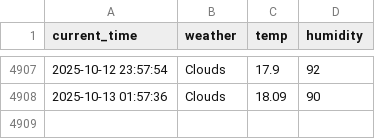
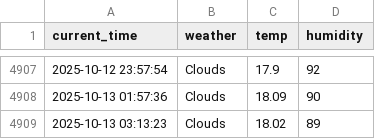
Before and after one commit to yhs1202/python_weather, a CSV file: seoul_weather.csv, drawn as a sheet; only a part is shown, gaps mark what is left out; the diff names each change by its address in the sheet, - before the commit and + after, or states it on an @@ line.

```diff
--- a/seoul_weather.csv
+++ b/seoul_weather.csv
+row 4909: 2025-10-13 03:13:23 | Clouds | 18.02 | 89
```
